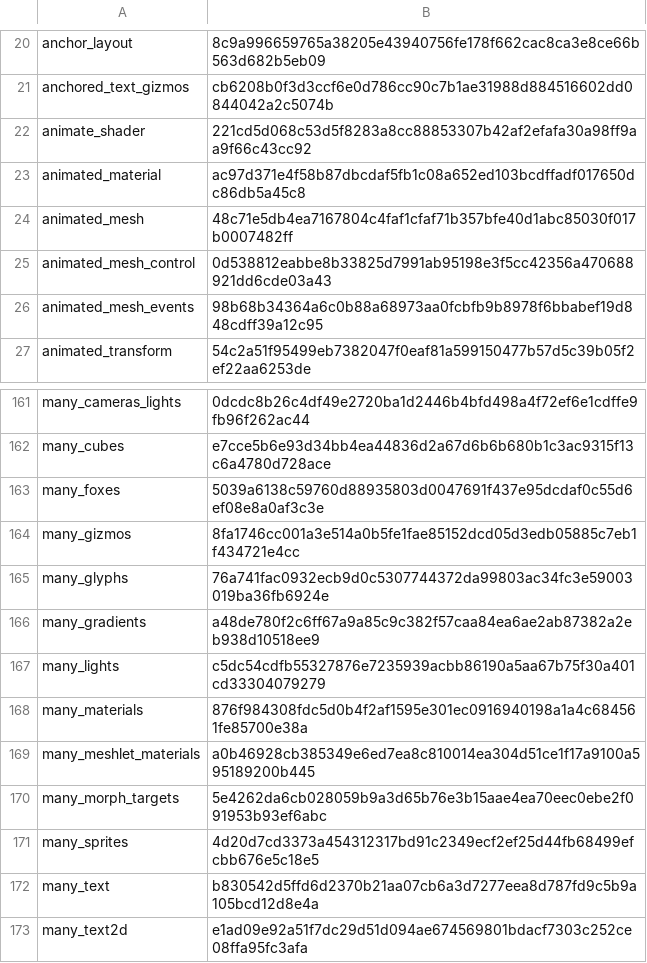
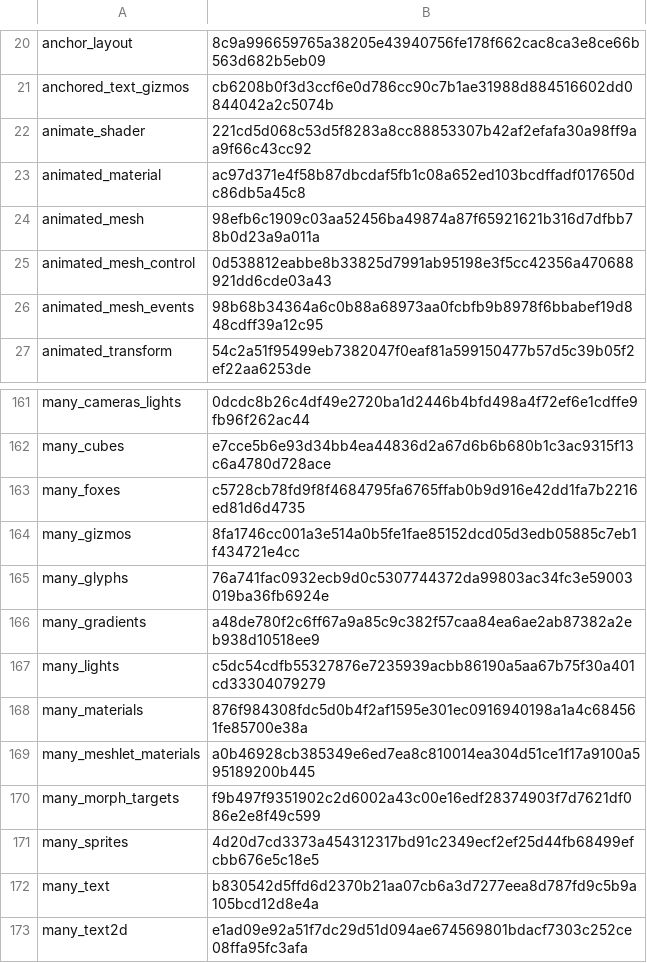
Before and after one commit to EggyStudio/BevyCSharp, a TSV file: .github/assets/gallery/captures.tsv, drawn as a sheet; only a part is shown, gaps mark what is left out.

```diff
--- a/.github/assets/gallery/captures.tsv
+++ b/.github/assets/gallery/captures.tsv
@@ -23,3 +23,3 @@ animate_shader	221cd5d068c53d5f8283a8cc88853307b42af2efafa30a98ff9aa9f66c43cc92
 animated_material	ac97d371e4f58b87dbcdaf5fb1c08a652ed103bcdffadf017650dc86db5a45c8
-animated_mesh	48c71e5db4ea7167804c4faf1cfaf71b357bfe40d1abc85030f017b0007482ff
+animated_mesh	98efb6c1909c03aa52456ba49874a87f65921621b316d7dfbb78b0d23a9a011a
 animated_mesh_control	0d538812eabbe8b33825d7991ab95198e3f5cc42356a470688921dd6cde03a43
@@ -162,3 +162,3 @@ many_cameras_lights	0dcdc8b26c4df49e2720ba1d2446b4bfd498a4f72ef6e1cdffe9fb96f262
 many_cubes	e7cce5b6e93d34bb4ea44836d2a67d6b6b680b1c3ac9315f13c6a4780d728ace
-many_foxes	5039a6138c59760d88935803d0047691f437e95dcdaf0c55d6ef08e8a0af3c3e
+many_foxes	c5728cb78fd9f8f4684795fa6765ffab0b9d916e42dd1fa7b2216ed81d6d4735
 many_gizmos	8fa1746cc001a3e514a0b5fe1fae85152dcd05d3edb05885c7eb1f434721e4cc
@@ -169,3 +169,3 @@ many_materials	876f984308fdc5d0b4f2af1595e301ec0916940198a1a4c684561fe85700e38a
 many_meshlet_materials	a0b46928cb385349e6ed7ea8c810014ea304d51ce1f17a9100a595189200b445
-many_morph_targets	5e4262da6cb028059b9a3d65b76e3b15aae4ea70eec0ebe2f091953b93ef6abc
+many_morph_targets	f9b497f9351902c2d6002a43c00e16edf28374903f7d7621df086e2e8f49c599
 many_sprites	4d20d7cd3373a454312317bd91c2349ecf2ef25d44fb68499efcbb676e5c18e5
```
Also changed, not shown: 12 other files.
